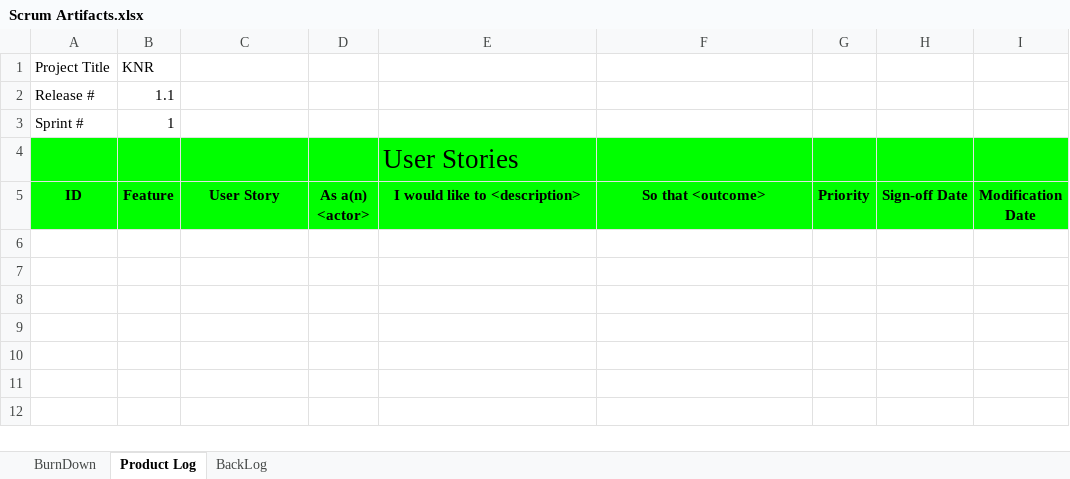
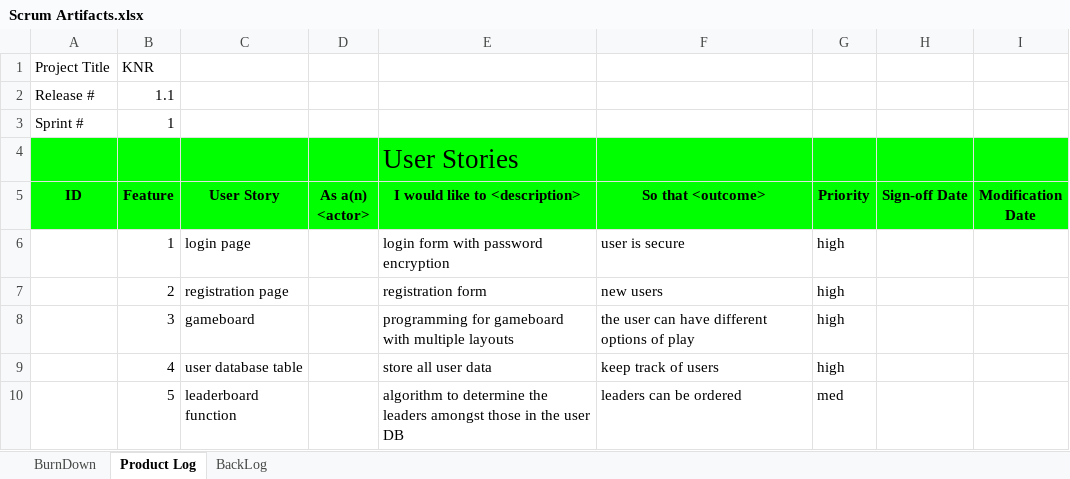
Before and after one commit to kidflash23/CST-247-ProjectKNR, an Excel workbook: Planning and Design/Scrum Artifacts.xlsx, sheet Product Log, drawn as a sheet; values as stored, in another font and other column widths than the file's, no borders; charts and pictures not drawn; the diff names each change by its address in the sheet, - before the commit and + after, or states it on an @@ line.

```diff
--- a/Planning and Design/Scrum Artifacts.xlsx (sheet Product Log)
+++ b/Planning and Design/Scrum Artifacts.xlsx (sheet Product Log)
+row 6:  | 1 | login page |  | login form with password encryption | user is secure | high
+row 7:  | 2 | registration page |  | registration form | new users | high
+row 8:  | 3 | gameboard |  | programming for gameboard with multiple layouts | the user can have different options of play | high
+row 9:  | 4 | user database table |  | store all user data | keep track of users | high
+row 10:  | 5 | leaderboard function |  | algorithm to determine the leaders amongst those in the user DB | leaders can be ordered | med
```
Also changed, not shown: sheet BackLog, sheet BurnDown.
